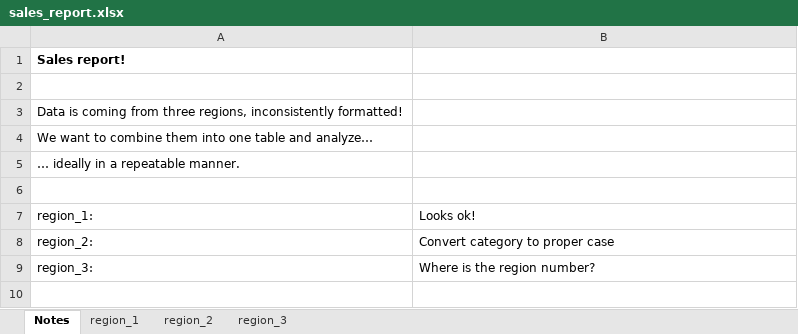
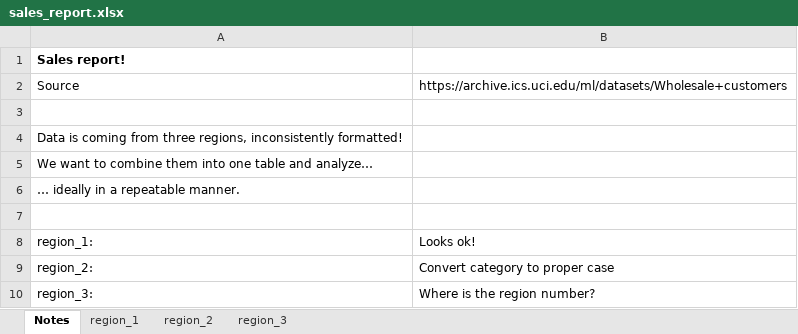
Before and after one commit to summerofgeorge/oreilly-r-powered-excel, an Excel workbook: 6-from-hard-in-excel-to-easy-in-r/sales_report.xlsx, sheet Notes, drawn as a sheet; values as stored, in another font and other column widths than the file's, no borders; the diff names each change by its address in the sheet, - before the commit and + after, or states it on an @@ line.

```diff
--- a/6-from-hard-in-excel-to-easy-in-r/sales_report.xlsx (sheet Notes)
+++ b/6-from-hard-in-excel-to-easy-in-r/sales_report.xlsx (sheet Notes)
+row 2: Source | https://archive.ics.uci.edu/ml/datasets/Wholesale+customers
```
Also changed, not shown: 2-from-excel-calculations-to-r-development/calculations-in-excel.xlsx, 3-from-excel-cells-to-r-vectors/intro-to-vectors.xlsx, 31 other files.
